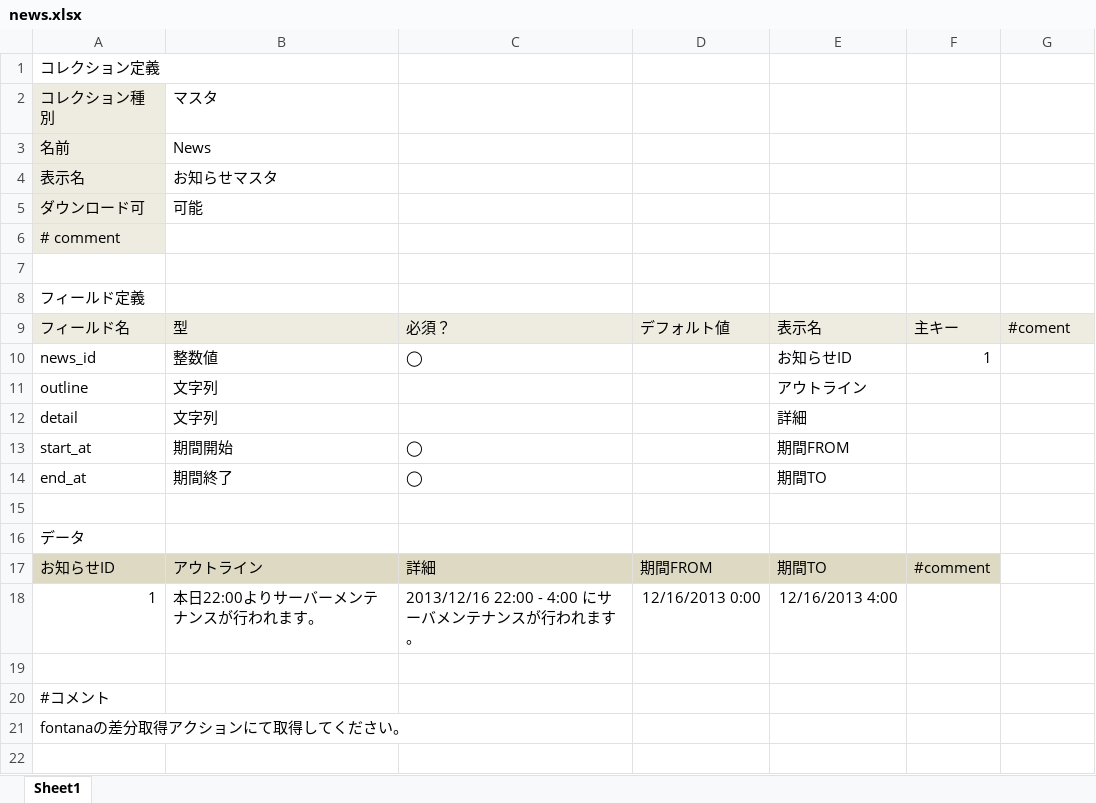
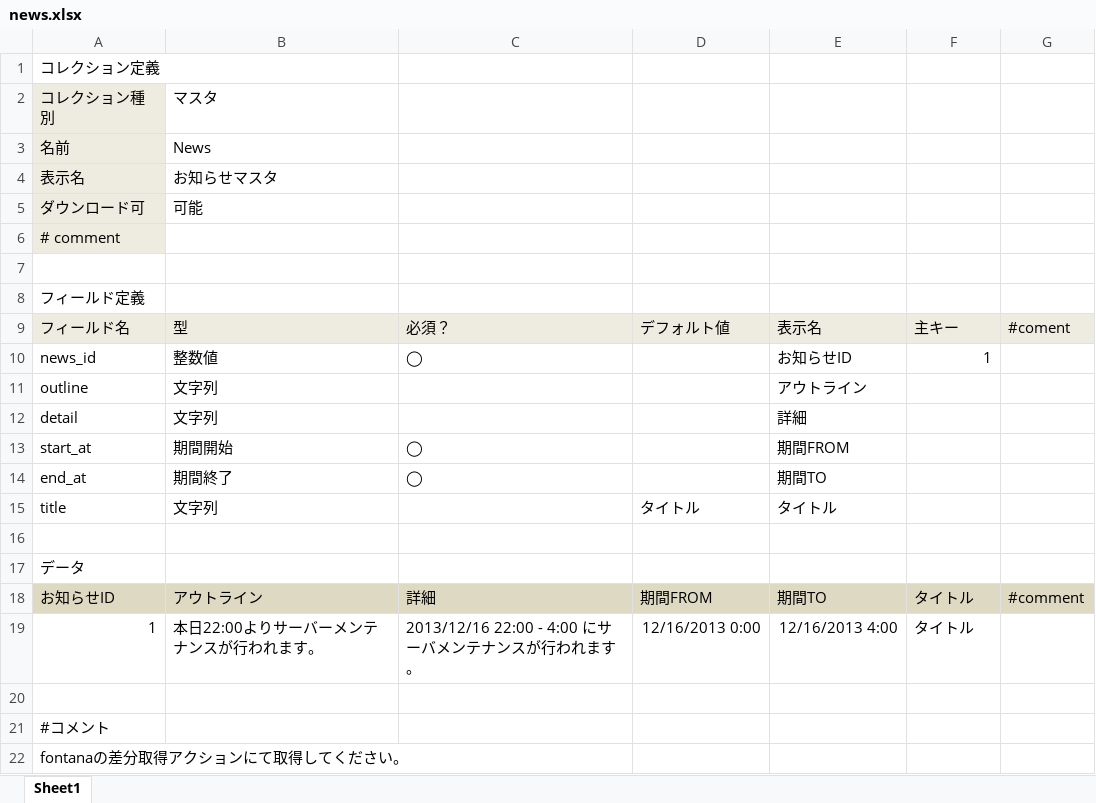
Before and after one commit to groovenauts/fontana_sample, an Excel workbook: app/seeds/news.xlsx, sheet Sheet1, drawn as a sheet; values as stored, in another font and other column widths than the file's, no borders; charts and pictures not drawn; addresses are those after the commit; the diff names each change by its address in the sheet, - before the commit and + after, or states it on an @@ line.

Commit message:
[強制DM] [edit field] scinario_18

```diff
--- a/app/seeds/news.xlsx (sheet Sheet1)
+++ b/app/seeds/news.xlsx (sheet Sheet1)
+row 15: title | 文字列 |  | タイトル | タイトル
-F18: #comment
+F18: タイトル
-G18: (empty)
+G18: #comment
-G18 fill: none
+G18 fill: #DDD9C3
-F19: (empty)
+F19: タイトル
```
